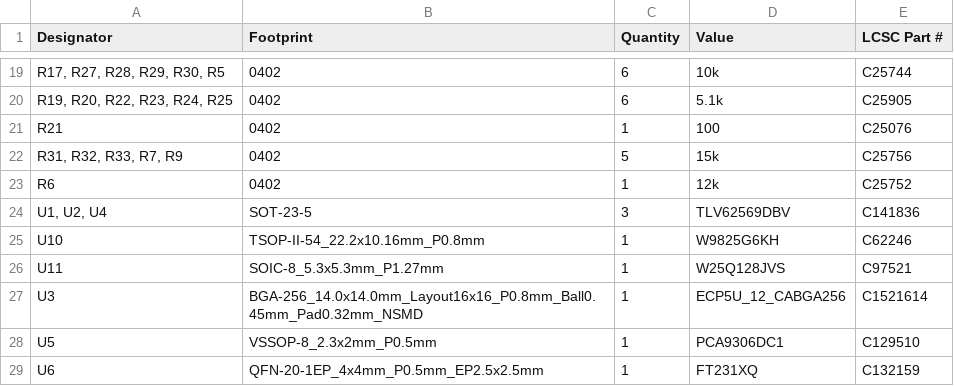
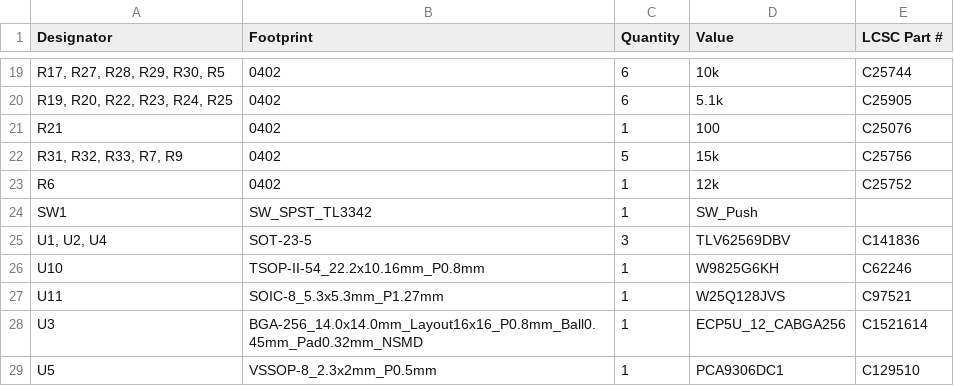
Before and after one commit to mfkiwl/icepi-zero, a CSV file: hardware/production/bom.csv, drawn as a sheet; only a part is shown, gaps mark what is left out; the shorter side is filled out with more unchanged rows.

```diff
--- a/hardware/production/bom.csv
+++ b/hardware/production/bom.csv
@@ -23,2 +23,3 @@ R21,0402,1,100,C25076
 R6,0402,1,12k,C25752
+SW1,SW_SPST_TL3342,1,SW_Push,
 "U1, U2, U4",SOT-23-5,3,TLV62569DBV,C141836
```
Also changed, not shown: hardware/production/designators.csv, hardware/production/positions.csv, 3 other files.
